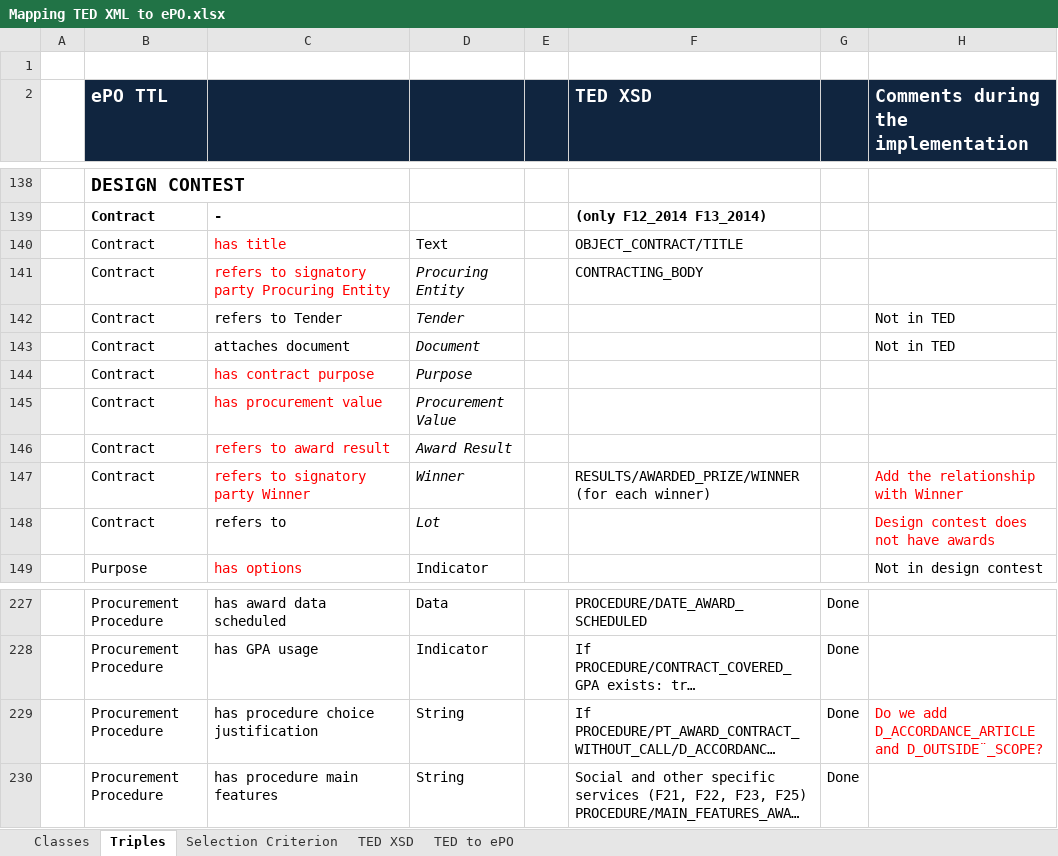
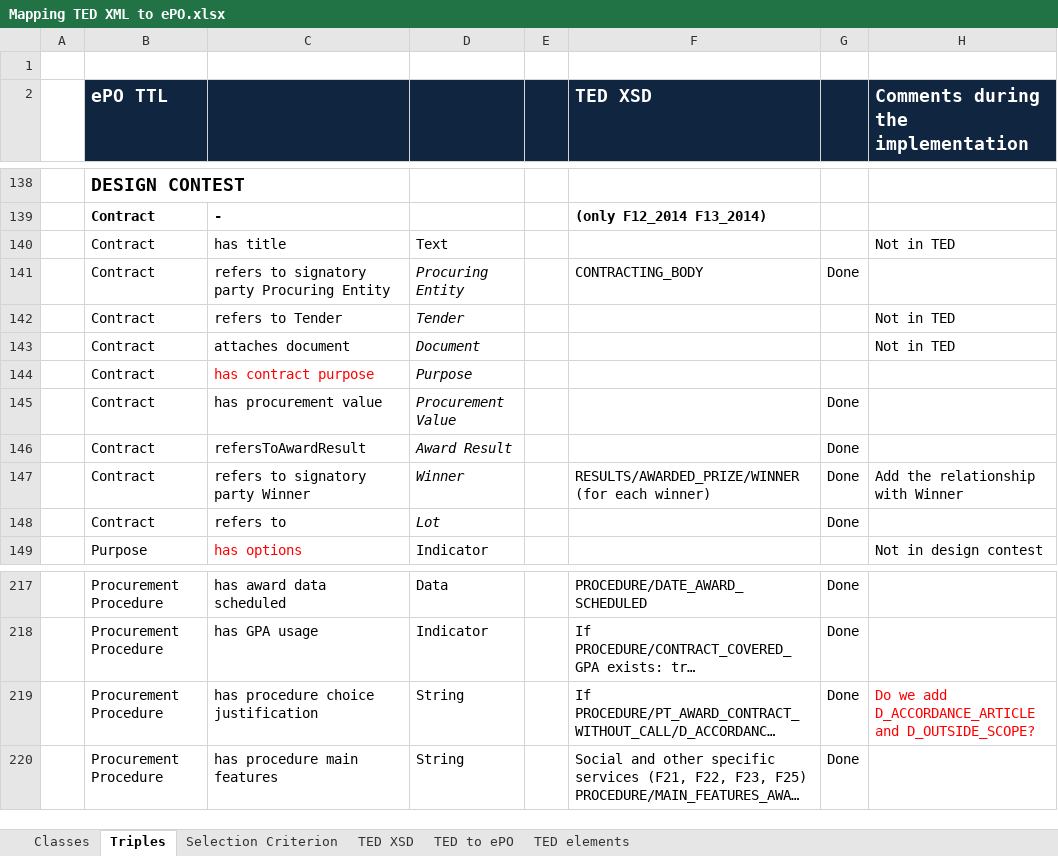
Before and after one commit to eProcurement-everis/ePO, an Excel workbook: 05_Implementation/PoC/Mapping TED XML to ePO.xlsx, sheet Triples, drawn as a sheet; only a part is shown, gaps mark what is left out; long unchanged cells end in …; values as stored, in another font and other column widths than the file's, no borders; addresses are those after the commit; the diff covers the shown part only; the diff names each change by its address in the sheet, - before the commit and + after, or states it on an @@ line.

```diff
--- a/05_Implementation/PoC/Mapping TED XML to ePO.xlsx (sheet Triples)
+++ b/05_Implementation/PoC/Mapping TED XML to ePO.xlsx (sheet Triples)
+sheet tab: TED elements
-C140:C141 text colour: #FF0000
+C140:C141 text colour: black
-F140 (TED XSD): OBJECT_CONTRACT/TITLE
+F140 (TED XSD): (empty)
-H140: (empty)
+H140: Not in TED
-G141: (empty)
+G141: Done
-C145:C147 text colour: #FF0000
+C145:C147 text colour: black
-G145:G148: (empty)
+G145:G148: Done
-C146: refers to award result
+C146: refersToAwardResult
-H147 text colour: #FF0000
+H147 text colour: black
-H148: Design contest does not have awards
+H148: (empty)
-H219: …D_ACCORDANCE_ARTICLE and D_OUTSIDE¨_SCOPE?
+H219: …D_ACCORDANCE_ARTICLE and D_OUTSIDE_SCOPE?
```
Also changed, not shown: 10 removed rows, 16 edited cells and cell formats elsewhere in this sheet.
